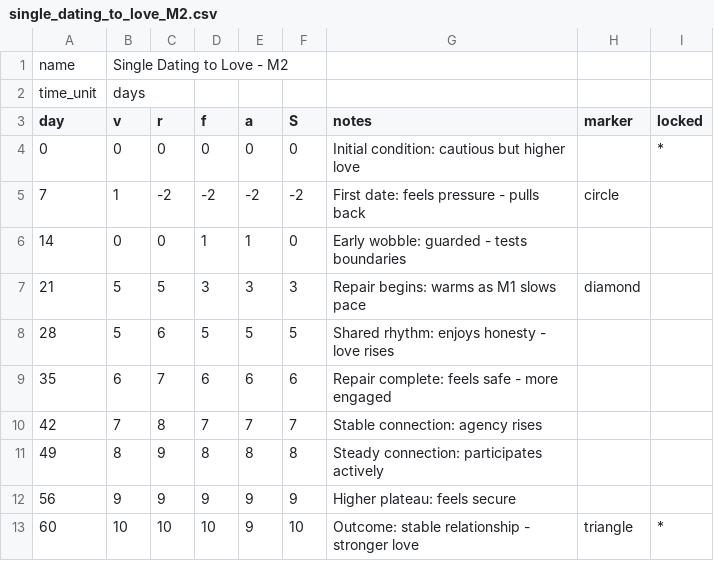
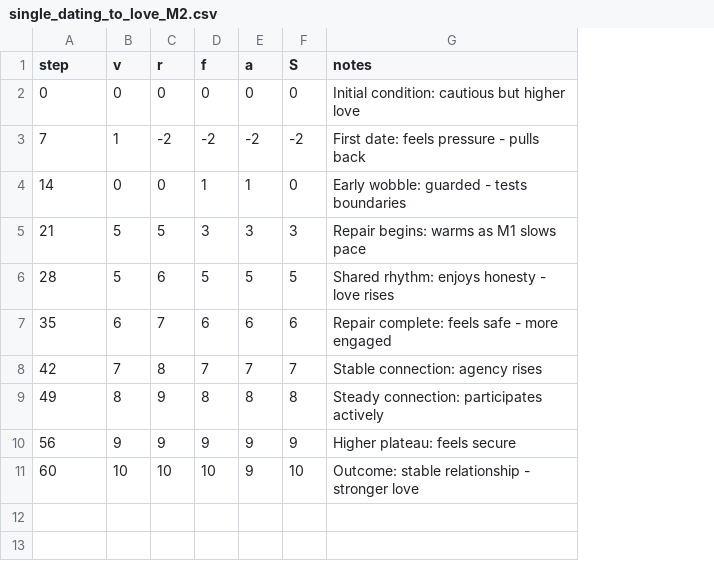
Before and after one commit to CuriousOne23/WhenMathPrays, a CSV file: data/single_dating_to_love_M2.csv, drawn as a sheet; removed rows and columns are numbered as before the commit, all else as after; the diff names each change by its address in the sheet, - before the commit and + after, or states it on an @@ line.

```diff
--- a/data/single_dating_to_love_M2.csv
+++ b/data/single_dating_to_love_M2.csv
-column H (marker), rows 5-13: circle |  | diamond |  |  |  |  |  | triangle
-column I (locked), rows 4-13: * |  |  |  |  |  |  |  |  | *
-row 1: name | Single Dating to Love - M2
-row 2: time_unit | days
-A1: day
+A1: step
```
Also changed, not shown: data/single_dating_to_love_M1.csv, 9 other files.
